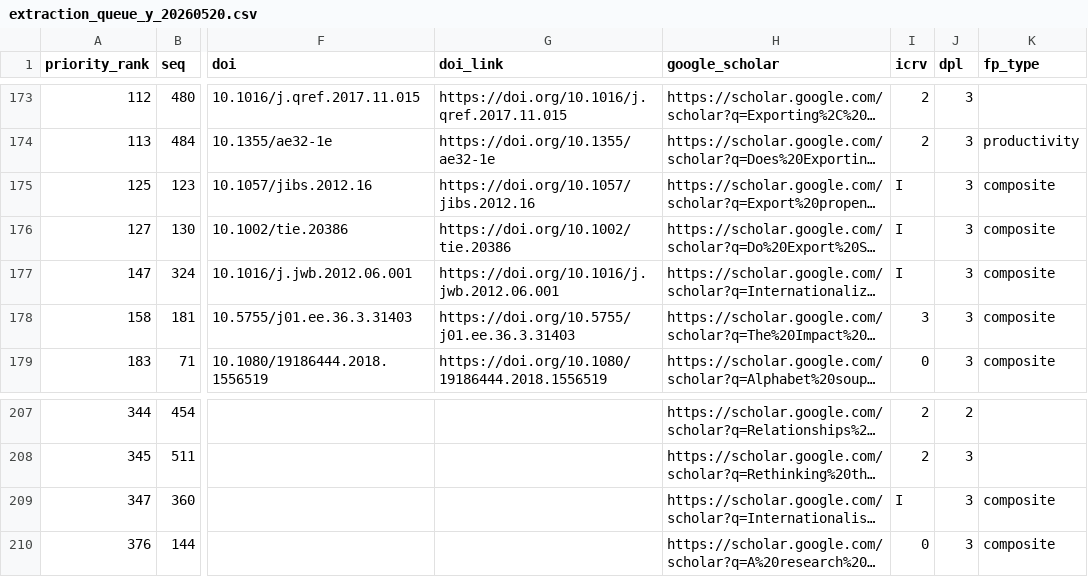
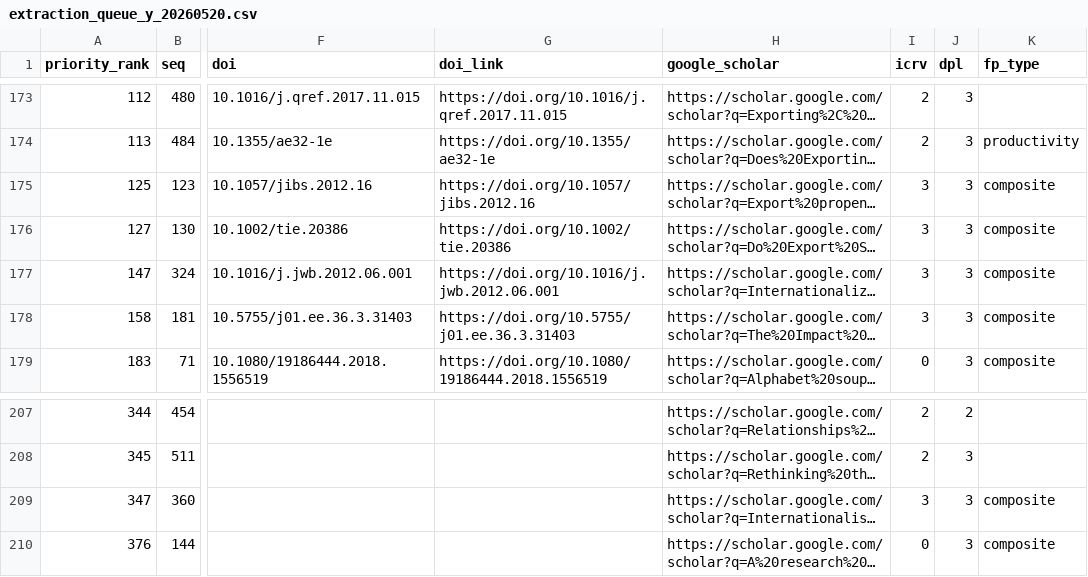
Before and after one commit to thuyhuongctu-cell/my_thesis_phd_candidate_26, a CSV file: p6/tools/results/extraction_queue_y_20260520.csv, drawn as a sheet; only a part is shown, gaps mark what is left out; long unchanged cells end in …; the diff names each change by its address in the sheet, - before the commit and + after, or states it on an @@ line.

```diff
--- a/p6/tools/results/extraction_queue_y_20260520.csv
+++ b/p6/tools/results/extraction_queue_y_20260520.csv
-I175:I177 (icrv): I
+I175:I177 (icrv): 3
-I209 (icrv): I
+I209 (icrv): 3
```
Also changed, not shown: 1 other file.
